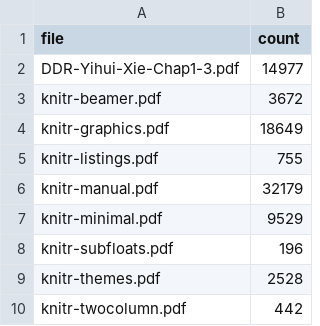
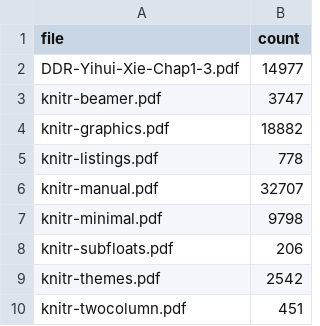
Before and after one commit to yihui/knitr, a CSV file: inst/examples/download_count.csv, drawn as a sheet.

Commit message:
update download stats

```diff
--- a/inst/examples/download_count.csv
+++ b/inst/examples/download_count.csv
@@ -2,9 +2,9 @@
 "DDR-Yihui-Xie-Chap1-3.pdf",14977
-"knitr-beamer.pdf",3672
-"knitr-graphics.pdf",18649
-"knitr-listings.pdf",755
-"knitr-manual.pdf",32179
-"knitr-minimal.pdf",9529
-"knitr-subfloats.pdf",196
-"knitr-themes.pdf",2528
-"knitr-twocolumn.pdf",442
+"knitr-beamer.pdf",3747
+"knitr-graphics.pdf",18882
+"knitr-listings.pdf",778
+"knitr-manual.pdf",32707
+"knitr-minimal.pdf",9798
+"knitr-subfloats.pdf",206
+"knitr-themes.pdf",2542
+"knitr-twocolumn.pdf",451
```
